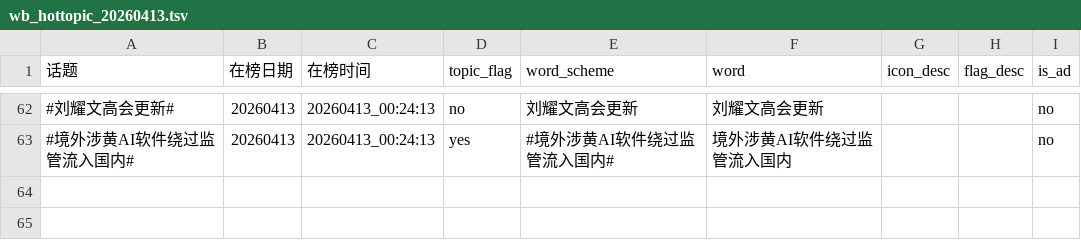
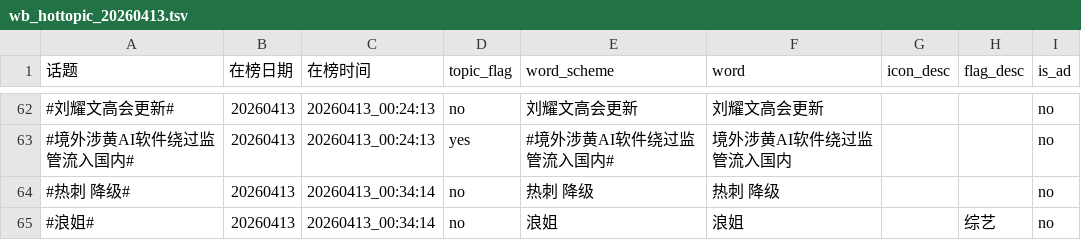
Before and after one commit to xxhe504/hottopic, a TSV file: data/wb_hottopic_20260413.tsv, drawn as a sheet; only a part is shown, gaps mark what is left out.

```diff
--- a/data/wb_hottopic_20260413.tsv
+++ b/data/wb_hottopic_20260413.tsv
@@ -63 +63,3 @@
 #境外涉黄AI软件绕过监管流入国内#	20260413	20260413_00:24:13	yes	#境外涉黄AI软件绕过监管流入国内#	境外涉黄AI软件绕过监管流入国内			no
+#热刺 降级#	20260413	20260413_00:34:14	no	热刺 降级	热刺 降级			no
+#浪姐#	20260413	20260413_00:34:14	no	浪姐	浪姐		综艺	no
```
Also changed, not shown: 1 other file.
